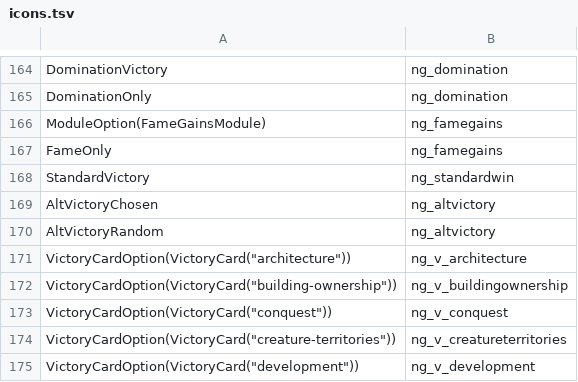
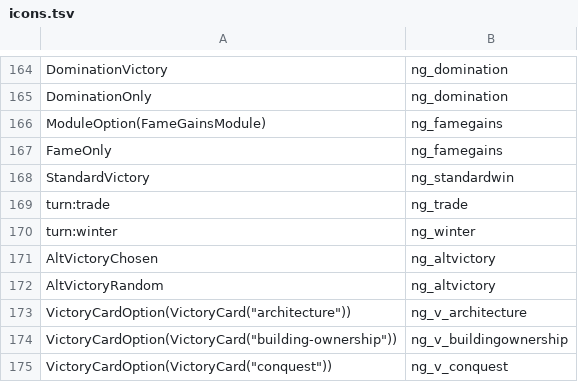
Before and after one commit to guarantee418/haunt-roll-fail, a TSV file: haunt-roll-fail/webp2/lfg/emoji/icons.tsv, drawn as a sheet; only a part is shown, gaps mark what is left out; the shorter side is filled out with more unchanged rows.

```diff
--- a/haunt-roll-fail/webp2/lfg/emoji/icons.tsv
+++ b/haunt-roll-fail/webp2/lfg/emoji/icons.tsv
@@ -168,2 +168,4 @@ FameOnly	ng_famegains
 StandardVictory	ng_standardwin
+turn:trade	ng_trade
+turn:winter	ng_winter
 AltVictoryChosen	ng_altvictory
```
Also changed, not shown: 24 other files.
